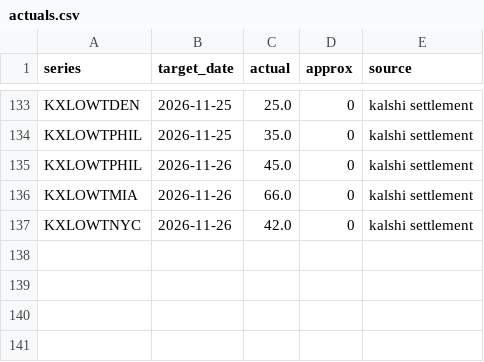
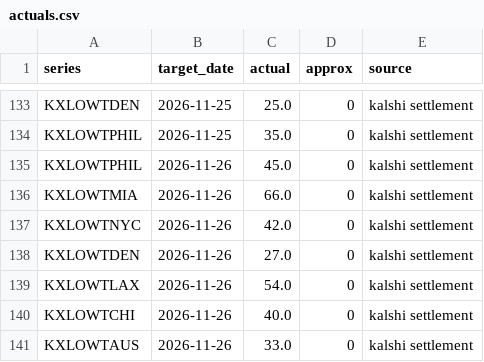
Before and after one commit to lazyloris/kalshi-analyzer, a CSV file: data/weather_low/actuals.csv, drawn as a sheet; only a part is shown, gaps mark what is left out; the diff names each change by its address in the sheet, - before the commit and + after, or states it on an @@ line.

```diff
--- a/data/weather_low/actuals.csv
+++ b/data/weather_low/actuals.csv
+row 138: KXLOWTDEN | 2026-11-26 | 27.0 | 0 | kalshi settlement
+row 139: KXLOWTLAX | 2026-11-26 | 54.0 | 0 | kalshi settlement
+row 140: KXLOWTCHI | 2026-11-26 | 40.0 | 0 | kalshi settlement
+row 141: KXLOWTAUS | 2026-11-26 | 33.0 | 0 | kalshi settlement
```
Also changed, not shown: data/weather_high/actuals.csv, data/weather_high/forecasts.csv, 37 other files.
